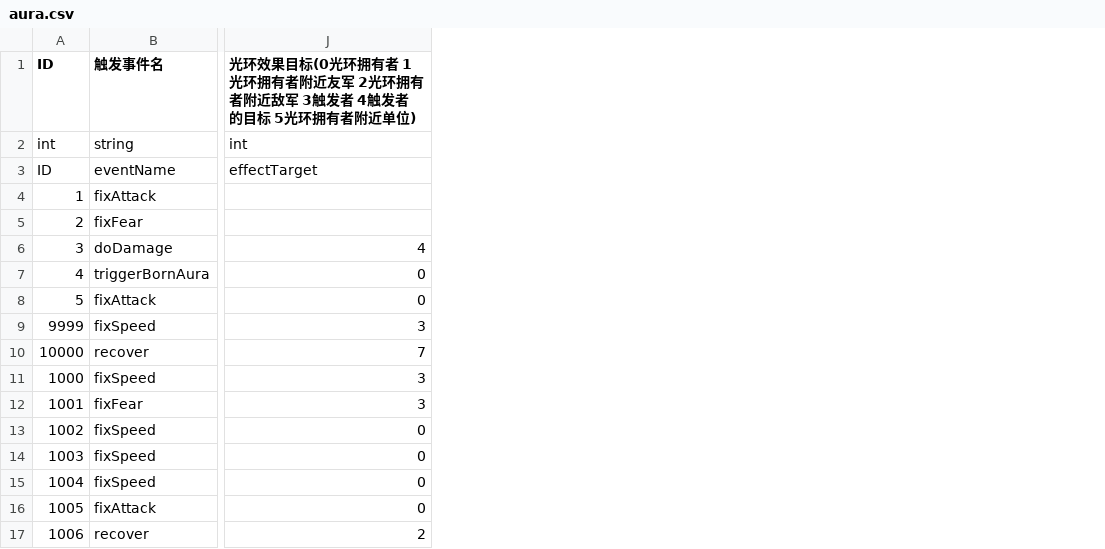
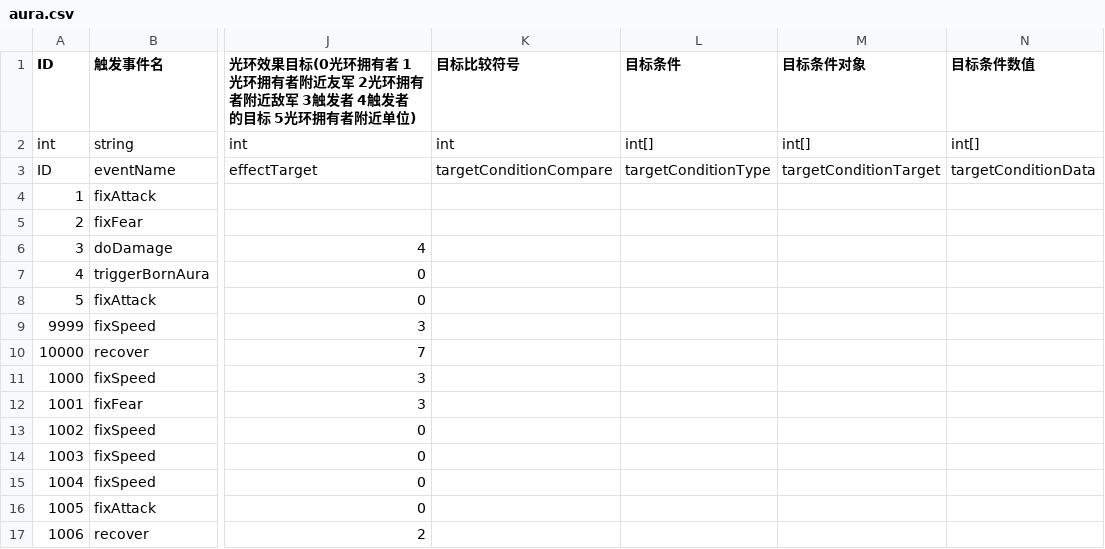
Before and after one commit to PenpenLi/FinalWar_data, a CSV file: csv/aura.csv, drawn as a sheet; only a part is shown, gaps mark what is left out; the diff names each change by its address in the sheet, - before the commit and + after, or states it on an @@ line.

```diff
--- a/csv/aura.csv
+++ b/csv/aura.csv
+column K (目标比较符号), rows 2-3: int | targetConditionCompare
+column L (目标条件), rows 2-3: int[] | targetConditionType
+column M (目标条件对象), rows 2-3: int[] | targetConditionTarget
+column N (目标条件数值), rows 2-3: int[] | targetConditionData
```
